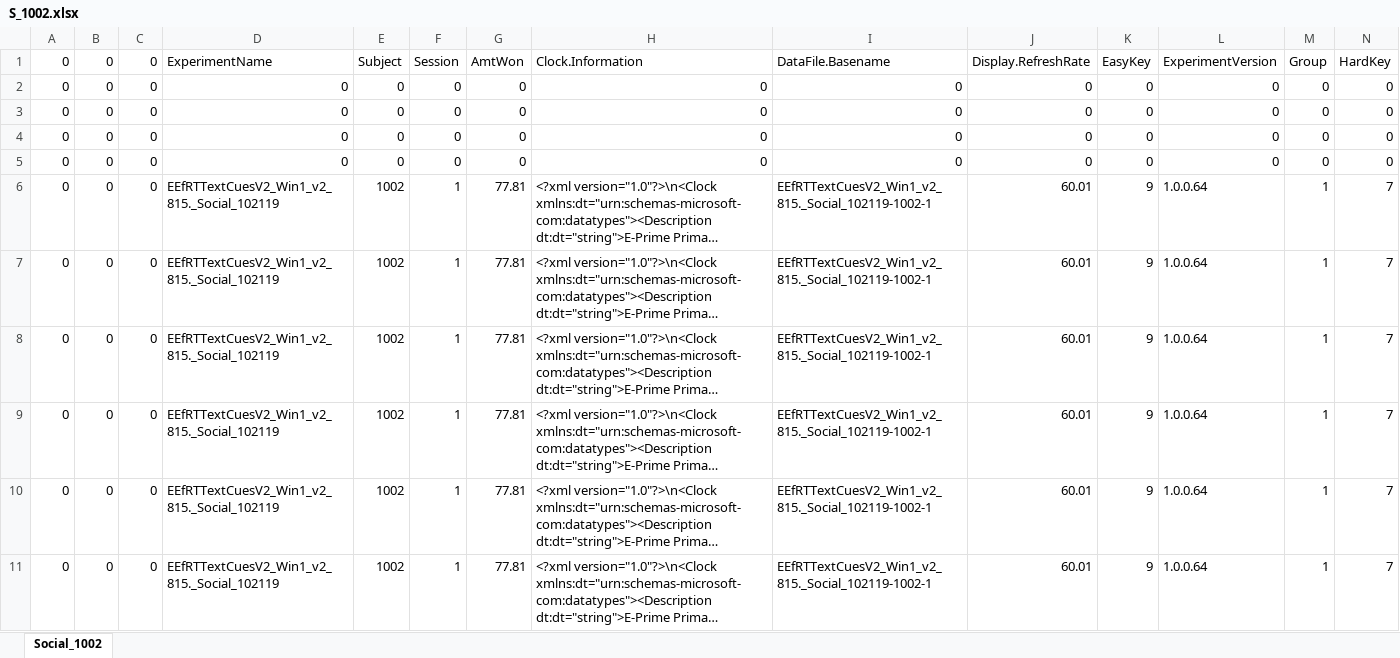
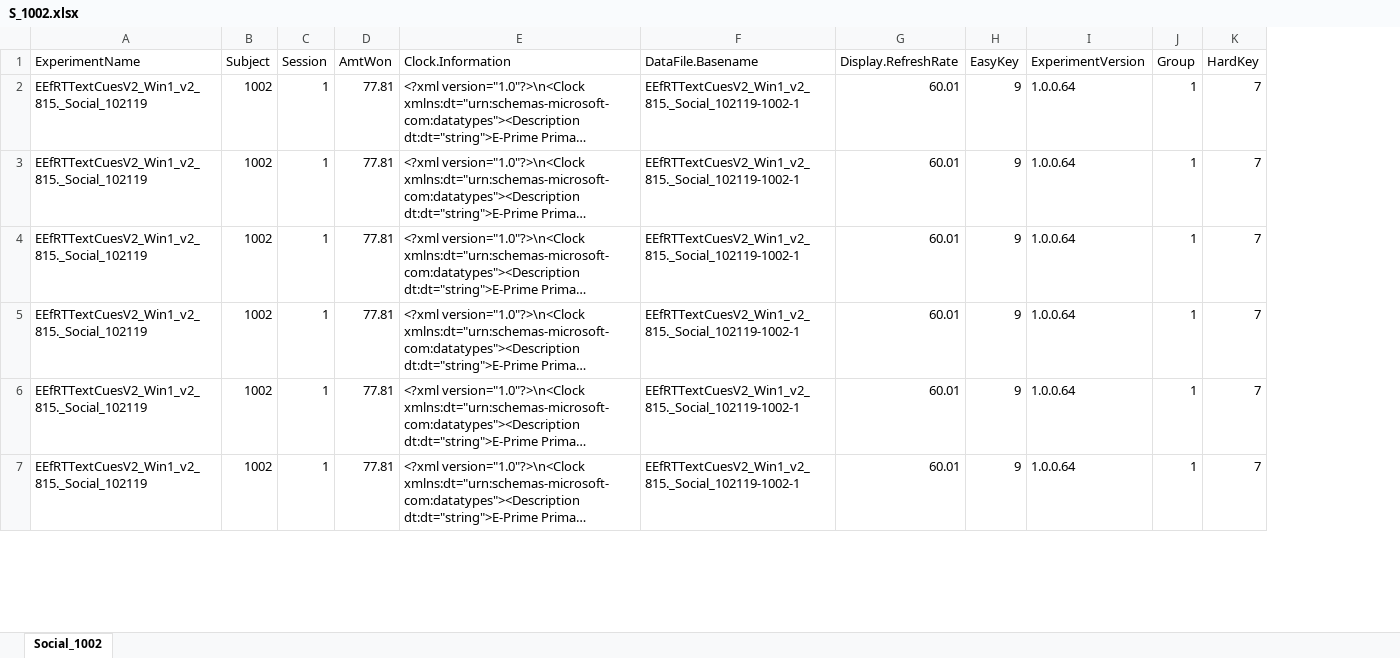
Before and after one commit to DVS-Lab/istart-effort, an Excel workbook: data/social/S_1002.xlsx, sheet Social_1002, drawn as a sheet; only a part is shown; long unchanged cells end in …; values as stored, in another font and other column widths than the file's, no borders; removed rows and columns are numbered as before the commit, all else as after; rows hold the shown columns only; the diff names each change by its address in the sheet, - before the commit and + after, or states it on an @@ line.

```diff
--- a/data/social/S_1002.xlsx (sheet Social_1002)
+++ b/data/social/S_1002.xlsx (sheet Social_1002)
-column A (0), rows 6-11: all 0
-column B (0), rows 6-11: all 0
-column C (0), rows 6-11: all 0
-row 2: 0 | 0 | 0 | 0 | 0 | 0 | 0 | 0 | 0 | 0 | 0 | 0 | 0 | 0
-row 3: 0 | 0 | 0 | 0 | 0 | 0 | 0 | 0 | 0 | 0 | 0 | 0 | 0 | 0
-row 4: 0 | 0 | 0 | 0 | 0 | 0 | 0 | 0 | 0 | 0 | 0 | 0 | 0 | 0
-row 5: 0 | 0 | 0 | 0 | 0 | 0 | 0 | 0 | 0 | 0 | 0 | 0 | 0 | 0
```
Also changed, not shown: data/monetary/M_1008.xlsx, data/monetary/M_1011.xlsx, 35 other files.
